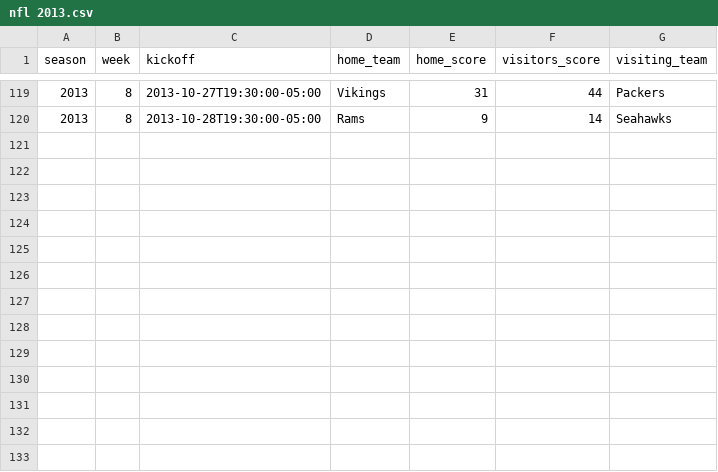
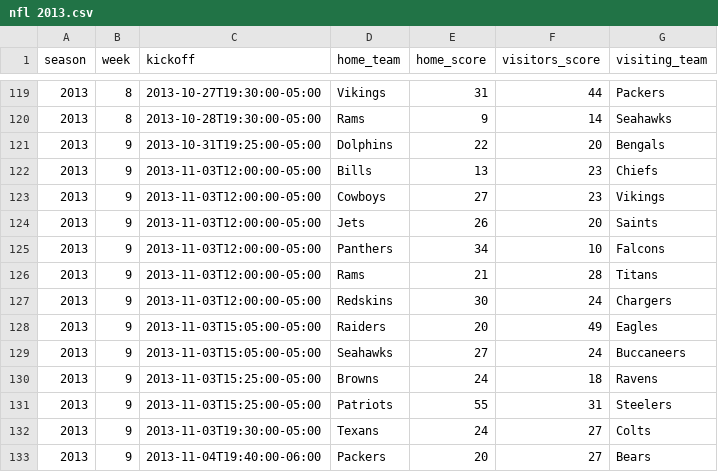
Before and after one commit to devstopfix/nfl_results, a CSV file: nfl 2013.csv, drawn as a sheet; only a part is shown, gaps mark what is left out; the diff names each change by its address in the sheet, - before the commit and + after, or states it on an @@ line.

Commit message:
NFL 2013 Week 9

```diff
--- a/nfl 2013.csv
+++ b/nfl 2013.csv
+row 121: 2013 | 9 | 2013-10-31T19:25:00-05:00 | Dolphins | 22 | 20 | Bengals
+row 122: 2013 | 9 | 2013-11-03T12:00:00-05:00 | Bills | 13 | 23 | Chiefs
+row 123: 2013 | 9 | 2013-11-03T12:00:00-05:00 | Cowboys | 27 | 23 | Vikings
+row 124: 2013 | 9 | 2013-11-03T12:00:00-05:00 | Jets | 26 | 20 | Saints
+row 125: 2013 | 9 | 2013-11-03T12:00:00-05:00 | Panthers | 34 | 10 | Falcons
+row 126: 2013 | 9 | 2013-11-03T12:00:00-05:00 | Rams | 21 | 28 | Titans
+row 127: 2013 | 9 | 2013-11-03T12:00:00-05:00 | Redskins | 30 | 24 | Chargers
+row 128: 2013 | 9 | 2013-11-03T15:05:00-05:00 | Raiders | 20 | 49 | Eagles
+row 129: 2013 | 9 | 2013-11-03T15:05:00-05:00 | Seahawks | 27 | 24 | Buccaneers
+row 130: 2013 | 9 | 2013-11-03T15:25:00-05:00 | Browns | 24 | 18 | Ravens
+row 131: 2013 | 9 | 2013-11-03T15:25:00-05:00 | Patriots | 55 | 31 | Steelers
+row 132: 2013 | 9 | 2013-11-03T19:30:00-05:00 | Texans | 24 | 27 | Colts
+row 133: 2013 | 9 | 2013-11-04T19:40:00-06:00 | Packers | 20 | 27 | Bears
```
